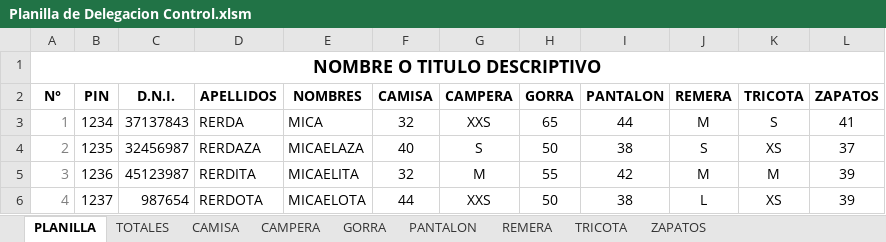
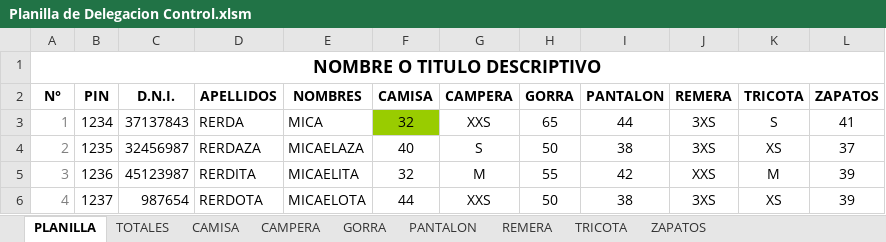
Before and after one commit to edgardoraul/archivos_bat, an Excel workbook: Planilla de Delegacion Control.xlsm, sheet PLANILLA, drawn as a sheet; values as stored, in another font and other column widths than the file's, no borders; conditional formats not drawn; the diff names each change by its address in the sheet, - before the commit and + after, or states it on an @@ line.

```diff
--- a/Planilla de Delegacion Control.xlsm (sheet PLANILLA)
+++ b/Planilla de Delegacion Control.xlsm (sheet PLANILLA)
-F3 fill: none
+F3 fill: #99CC00
-J3 (REMERA): M
+J3 (REMERA): 3XS
-J4 (REMERA): S
+J4 (REMERA): 3XS
-J5 (REMERA): M
+J5 (REMERA): XXS
-J6 (REMERA): L
+J6 (REMERA): 3XS
```
Also changed, not shown: sheet TOTALES, sheet REMERA, sheet CAMISA.
